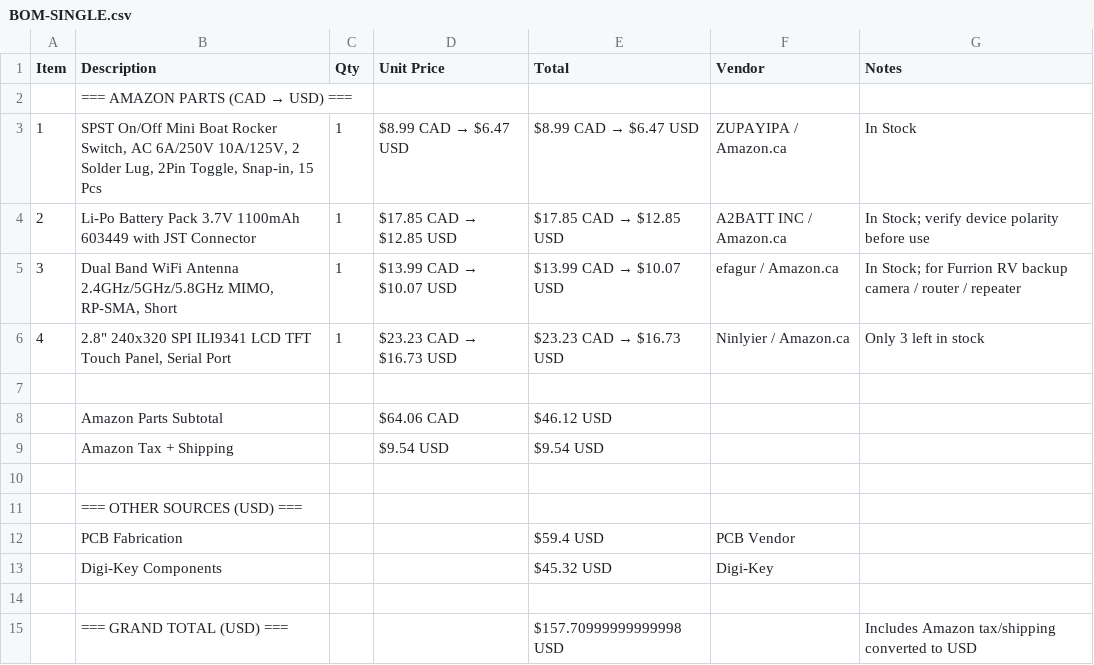
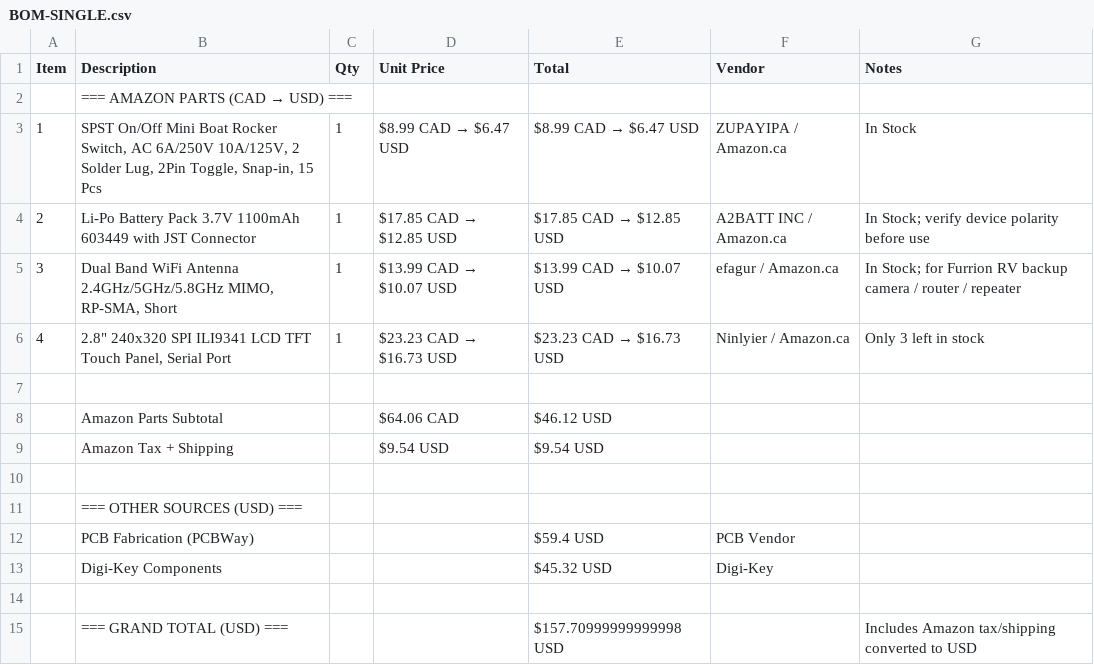
Before and after one commit to ROBIN0177/Freq-y, a CSV file: BOM/BOM-SINGLE.csv, drawn as a sheet.

Commit message:
Update BOM-SINGLE.csv

```diff
--- a/BOM/BOM-SINGLE.csv
+++ b/BOM/BOM-SINGLE.csv
@@ -11,3 +11,3 @@ Item,Description,Qty,Unit Price,Total,Vendor,Notes
 ,=== OTHER SOURCES (USD) ===,,,,,
-,PCB Fabrication,,,$59.4 USD,PCB Vendor,
+,PCB Fabrication (PCBWay) ,,,$59.4 USD,PCB Vendor,
 ,Digi-Key Components,,,$45.32 USD,Digi-Key,
```
